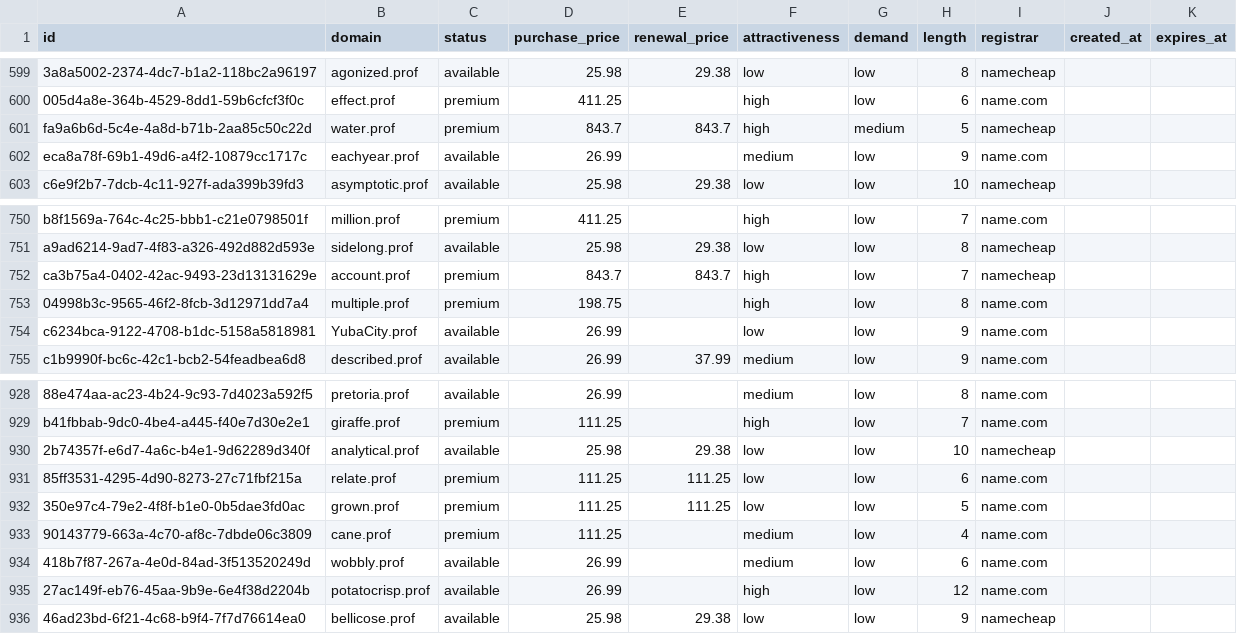
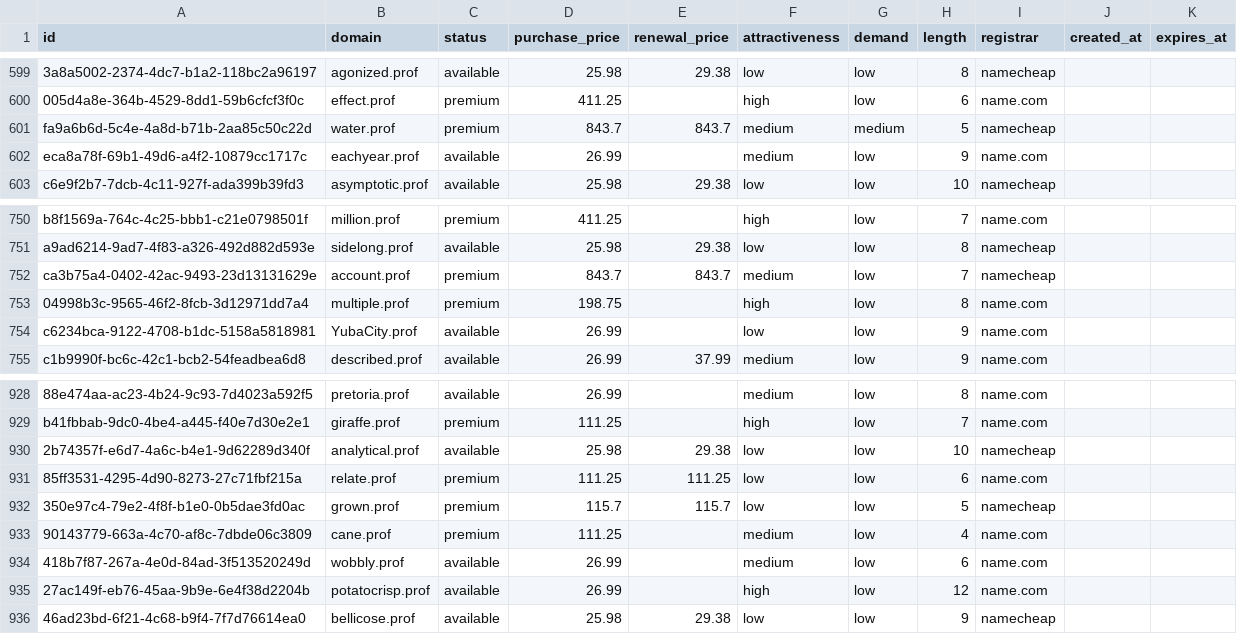
Before and after one commit to UniqueDomains/prof-oneword-domains, a CSV file: prof.csv, drawn as a sheet; only a part is shown, gaps mark what is left out; the diff covers the shown part only; the diff names each change by its address in the sheet, - before the commit and + after, or states it on an @@ line.

```diff
--- a/prof.csv
+++ b/prof.csv
-F601 (attractiveness): high
+F601 (attractiveness): medium
-F752 (attractiveness): high
+F752 (attractiveness): medium
-D932 (purchase_price): 111.25
+D932 (purchase_price): 115.7
-E932 (renewal_price): 111.25
+E932 (renewal_price): 115.7
-I932 (registrar): name.com
+I932 (registrar): namecheap
```
Also changed, not shown: 18 edited cells elsewhere in this file, 4 other files.
